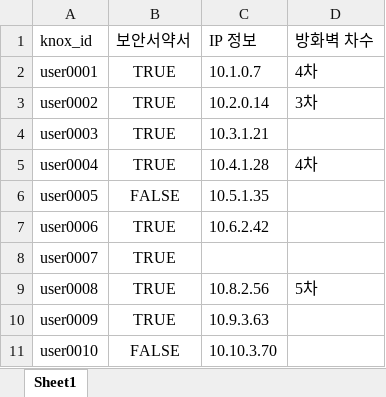
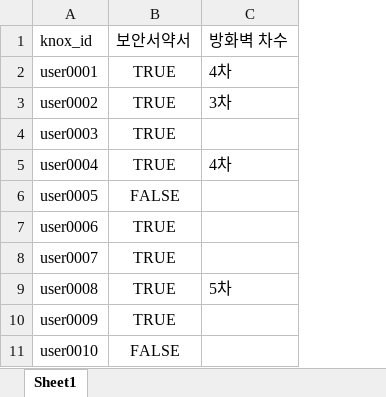
Before and after one commit to invicr/lookup-recipients, an Excel workbook: dummy_1800.xlsx, sheet Sheet1, drawn as a sheet; only a part is shown; values as stored, in another font and other column widths than the file's, no borders; the diff names each change by its address in the sheet, - before the commit and + after, or states it on an @@ line.

Commit message:
Update dummy lookup workbook

```diff
--- a/dummy_1800.xlsx (sheet Sheet1)
+++ b/dummy_1800.xlsx (sheet Sheet1)
-column C (IP 정보), rows 2-11: 10.1.0.7 | 10.2.0.14 | 10.3.1.21 | 10.4.1.28 | 10.5.1.35 | 10.6.2.42 |  | 10.8.2.56 | 10.9.3.63 | 10.10.3.70
```
